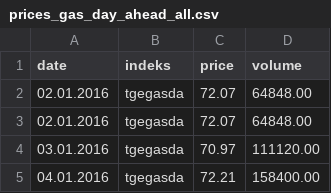
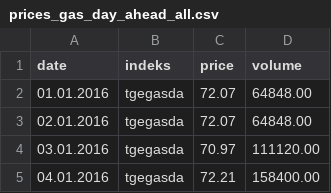
Before and after one commit to kalinkawf/EPF-Thesis, a CSV file: data/other_data/prices_gas_day_ahead_all.csv, drawn as a sheet; only a part is shown.

```diff
--- a/data/other_data/prices_gas_day_ahead_all.csv
+++ b/data/other_data/prices_gas_day_ahead_all.csv
@@ -1,3 +1,3 @@
 date,indeks,price,volume
-02.01.2016,tgegasda,72.07,64848.00
+01.01.2016,tgegasda,72.07,64848.00
 02.01.2016,tgegasda,72.07,64848.00
```
Also changed, not shown: 9 other files.
